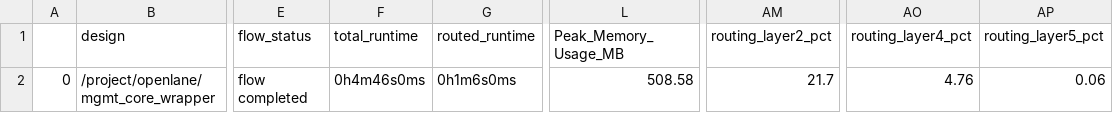
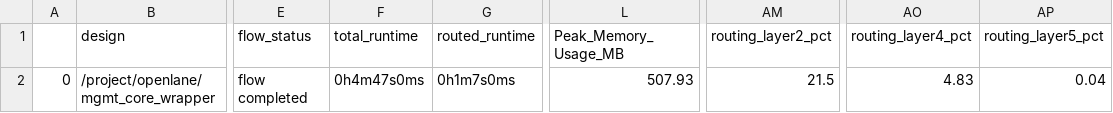
Before and after one commit to efabless/caravel_mgmt_soc_litex, a CSV file: signoff/mgmt_core_wrapper/final_summary_report.csv, drawn as a sheet; only a part is shown, gaps mark what is left out; the diff names each change by its address in the sheet, - before the commit and + after, or states it on an @@ line.

```diff
--- a/signoff/mgmt_core_wrapper/final_summary_report.csv
+++ b/signoff/mgmt_core_wrapper/final_summary_report.csv
-F2 (total_runtime): 0h4m46s0ms
+F2 (total_runtime): 0h4m47s0ms
-G2 (routed_runtime): 0h1m6s0ms
+G2 (routed_runtime): 0h1m7s0ms
-L2 (Peak_Memory_Usage_MB): 508.58
+L2 (Peak_Memory_Usage_MB): 507.93
-AM2 (routing_layer2_pct): 21.7
+AM2 (routing_layer2_pct): 21.5
-AO2 (routing_layer4_pct): 4.76
+AO2 (routing_layer4_pct): 4.83
-AP2 (routing_layer5_pct): 0.06
+AP2 (routing_layer5_pct): 0.04
```
Also changed, not shown: signoff/mgmt_core/final_summary_report.csv, 10 other files.
